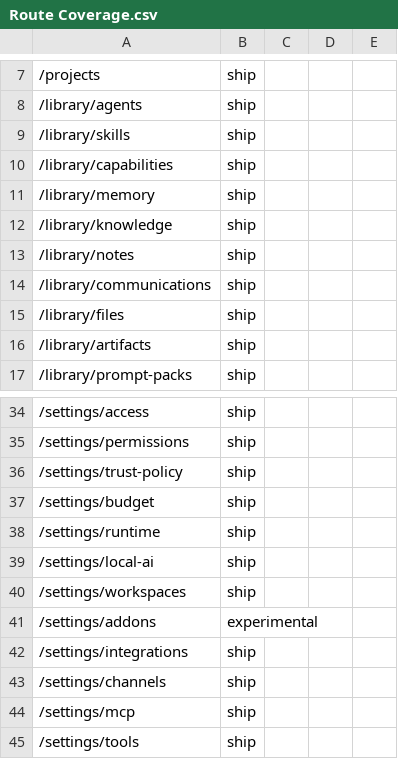
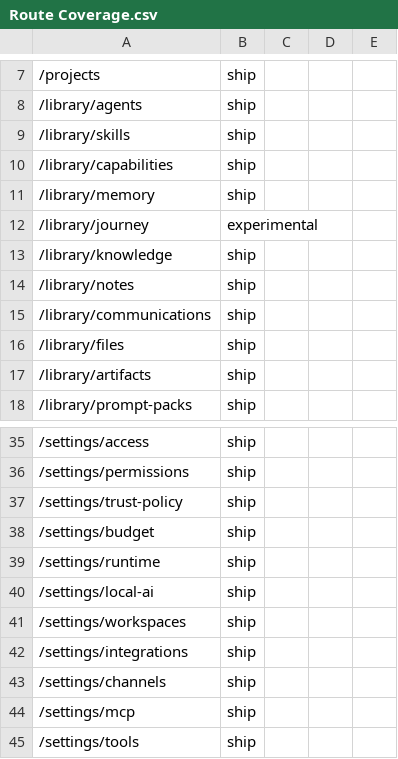
Before and after one commit to goatcitadel/GoatCitadel, a CSV file: docs/qa_manual_test_plan_sheets/Route Coverage.csv, drawn as a sheet; only a part is shown, gaps mark what is left out; removed rows and columns are numbered as before the commit, all else as after; the diff names each change by its address in the sheet, - before the commit and + after, or states it on an @@ line.

```diff
--- a/docs/qa_manual_test_plan_sheets/Route Coverage.csv
+++ b/docs/qa_manual_test_plan_sheets/Route Coverage.csv
+row 12: /library/journey | experimental
-row 41: /settings/addons | experimental
```
Also changed, not shown: docs/qa_manual_test_plan_sheets/Test Cases.csv.
